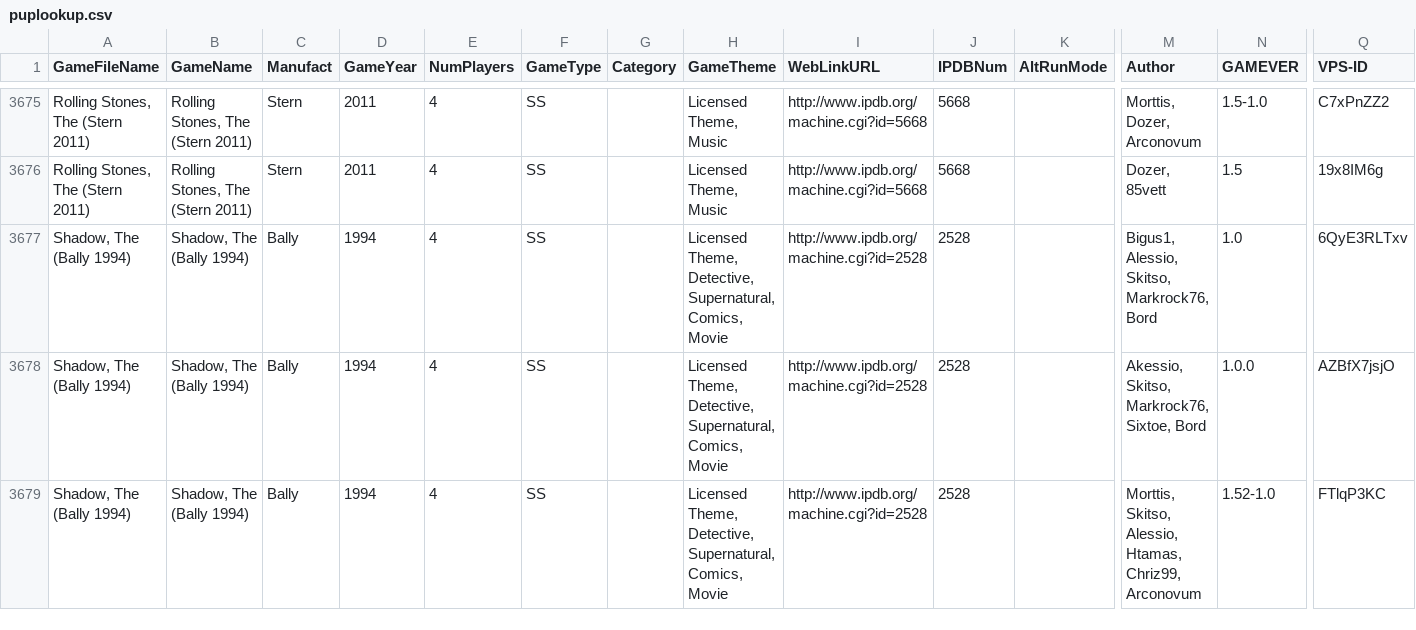
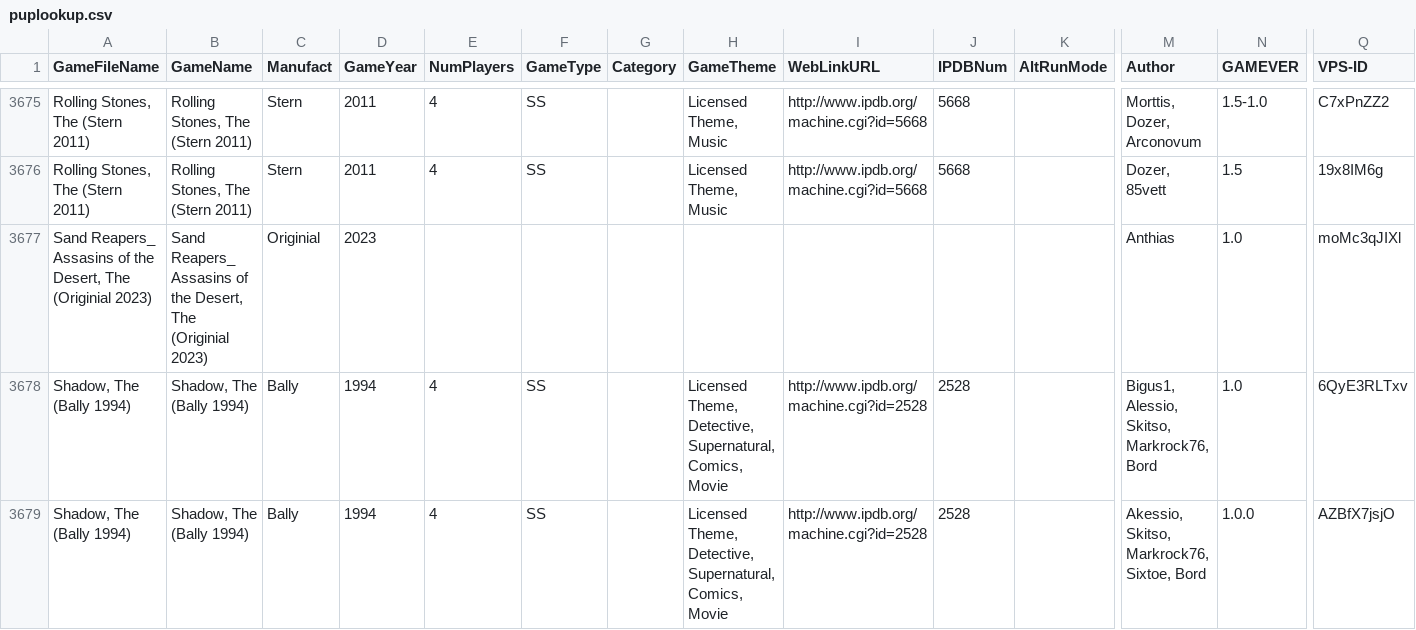
Before and after one commit to VirtualPinballSpreadsheet/vps-db, a CSV file: db/puplookup.csv, drawn as a sheet; only a part is shown, gaps mark what is left out; the shorter side is filled out with more unchanged rows; rows hold the shown columns only; the diff names each change by its address in the sheet, - before the commit and + after, or states it on an @@ line.

Commit message:
UPDATE DB: (e9c7106) GAME:BPtwuXN6aA - Updated The Sand Reapers: Assasins of the Desert

```diff
--- a/db/puplookup.csv
+++ b/db/puplookup.csv
+row 3677: Sand Reapers_ Assasins of the Desert, The (Originial 2023) | Sand Reapers_ Assasins of the Desert, The (Originial 2023) | Originial | 2023 |  |  |  |  |  |  |  | Anthias | 1.0 | moMc3qJIXl
```
Also changed, not shown: 1 other file.
